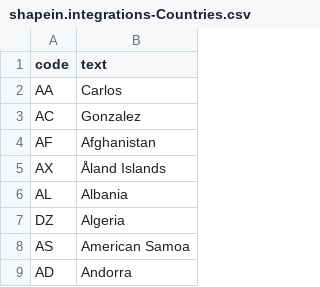
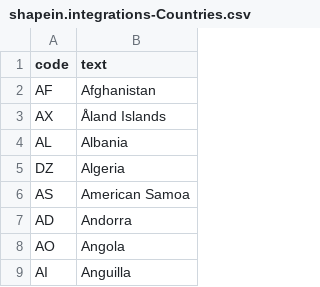
Before and after one commit to andreslevanoBG/WD2PD_SaaSBeta1, a CSV file: db/data/shapein.integrations-Countries.csv, drawn as a sheet; only a part is shown; the shorter side is filled out with more unchanged rows.

```diff
--- a/db/data/shapein.integrations-Countries.csv
+++ b/db/data/shapein.integrations-Countries.csv
@@ -1,4 +1,2 @@
 code,text
-AA,Carlos
-AC,Gonzalez
 AF,Afghanistan
```
Also changed, not shown: 32 other files.
